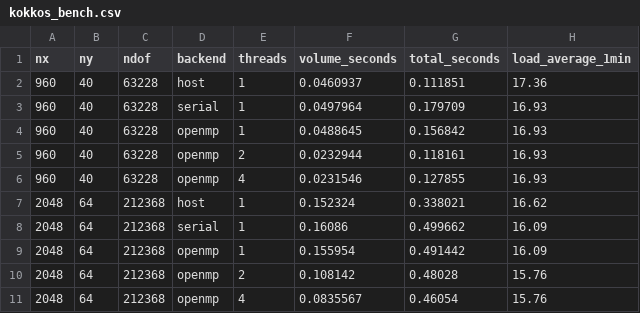
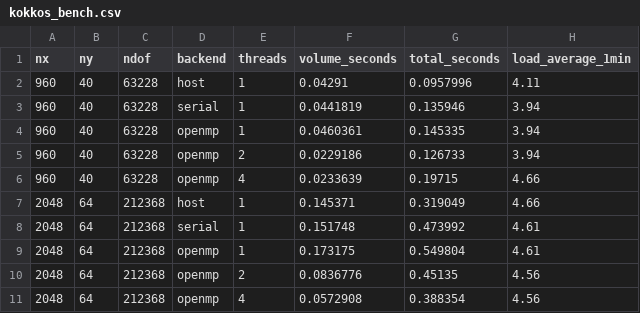
Before and after one commit to dzw05/chipcae, a CSV file: solvers/fem/prototypes/cutfem_thermoelastic/results/kokkos_bench.csv, drawn as a sheet.

```diff
--- a/solvers/fem/prototypes/cutfem_thermoelastic/results/kokkos_bench.csv
+++ b/solvers/fem/prototypes/cutfem_thermoelastic/results/kokkos_bench.csv
@@ -1,11 +1,11 @@
 nx,ny,ndof,backend,threads,volume_seconds,total_seconds,load_average_1min
-960,40,63228,host,1,0.0460937,0.111851,17.36
-960,40,63228,serial,1,0.0497964,0.179709,16.93
-960,40,63228,openmp,1,0.0488645,0.156842,16.93
-960,40,63228,openmp,2,0.0232944,0.118161,16.93
-960,40,63228,openmp,4,0.0231546,0.127855,16.93
-2048,64,212368,host,1,0.152324,0.338021,16.62
-2048,64,212368,serial,1,0.16086,0.499662,16.09
-2048,64,212368,openmp,1,0.155954,0.491442,16.09
-2048,64,212368,openmp,2,0.108142,0.48028,15.76
-2048,64,212368,openmp,4,0.0835567,0.46054,15.76
+960,40,63228,host,1,0.04291,0.0957996,4.11
+960,40,63228,serial,1,0.0441819,0.135946,3.94
+960,40,63228,openmp,1,0.0460361,0.145335,3.94
+960,40,63228,openmp,2,0.0229186,0.126733,3.94
+960,40,63228,openmp,4,0.0233639,0.19715,4.66
+2048,64,212368,host,1,0.145371,0.319049,4.66
+2048,64,212368,serial,1,0.151748,0.473992,4.61
+2048,64,212368,openmp,1,0.173175,0.549804,4.61
+2048,64,212368,openmp,2,0.0836776,0.45135,4.56
+2048,64,212368,openmp,4,0.0572908,0.388354,4.56
```
Also changed, not shown: solvers/fem/prototypes/cutfem_thermoelastic/results/timoshenko.csv, 6 other files.
